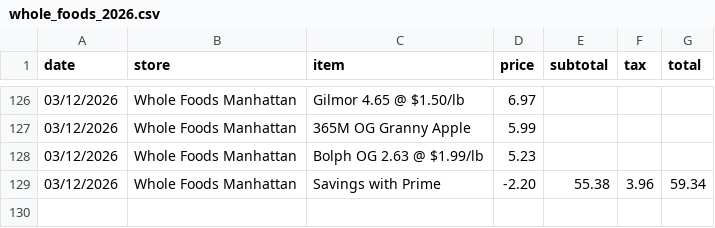
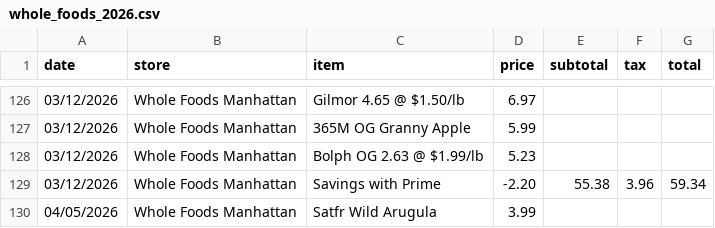
Before and after one commit to MKudanova/Data607, a CSV file: FINAL_PROJECT/whole_foods_2026.csv, drawn as a sheet; only a part is shown, gaps mark what is left out; the diff names each change by its address in the sheet, - before the commit and + after, or states it on an @@ line.

Commit message:
Update whole_foods_2026.csv

```diff
--- a/FINAL_PROJECT/whole_foods_2026.csv
+++ b/FINAL_PROJECT/whole_foods_2026.csv
+row 130: 04/05/2026 | Whole Foods Manhattan | Satfr Wild Arugula | 3.99
```
